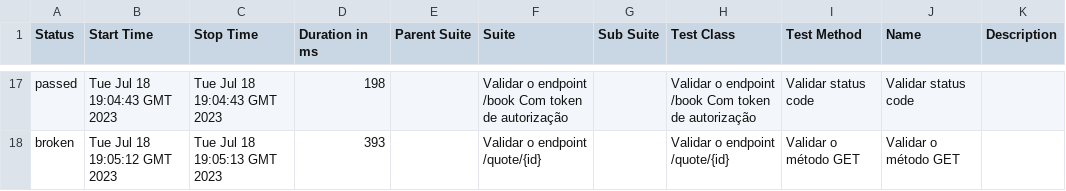
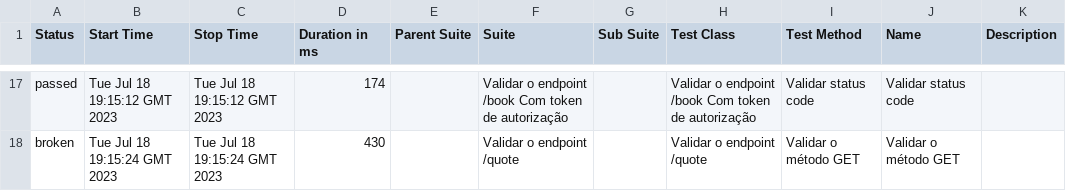
Before and after one commit to pauloliveiram/the-one-cypress, a CSV file: 13/data/suites.csv, drawn as a sheet; only a part is shown, gaps mark what is left out; the diff covers the shown part only.

```diff
--- a/13/data/suites.csv
+++ b/13/data/suites.csv
@@ -17,2 +17,2 @@
-"passed","Tue Jul 18 19:04:43 GMT 2023","Tue Jul 18 19:04:43 GMT 2023","198","","Validar o endpoint /book Com token de autorização","","Validar o endpoint /book Com token de autorização","Validar status code","Validar status code",""
-"broken","Tue Jul 18 19:05:12 GMT 2023","Tue Jul 18 19:05:13 GMT 2023","393","","Validar o endpoint /quote/{id}","","Validar o endpoint /quote/{id}","Validar o método GET","Validar o método GET",""
+"passed","Tue Jul 18 19:15:12 GMT 2023","Tue Jul 18 19:15:12 GMT 2023","174","","Validar o endpoint /book Com token de autorização","","Validar o endpoint /book Com token de autorização","Validar status code","Validar status code",""
+"broken","Tue Jul 18 19:15:24 GMT 2023","Tue Jul 18 19:15:24 GMT 2023","430","","Validar o endpoint /quote","","Validar o endpoint /quote","Validar o método GET","Validar o método GET",""
```
Also changed, not shown: 3 added rows, 3 removed rows and 55 edited cells elsewhere in this file, 42 other files.
